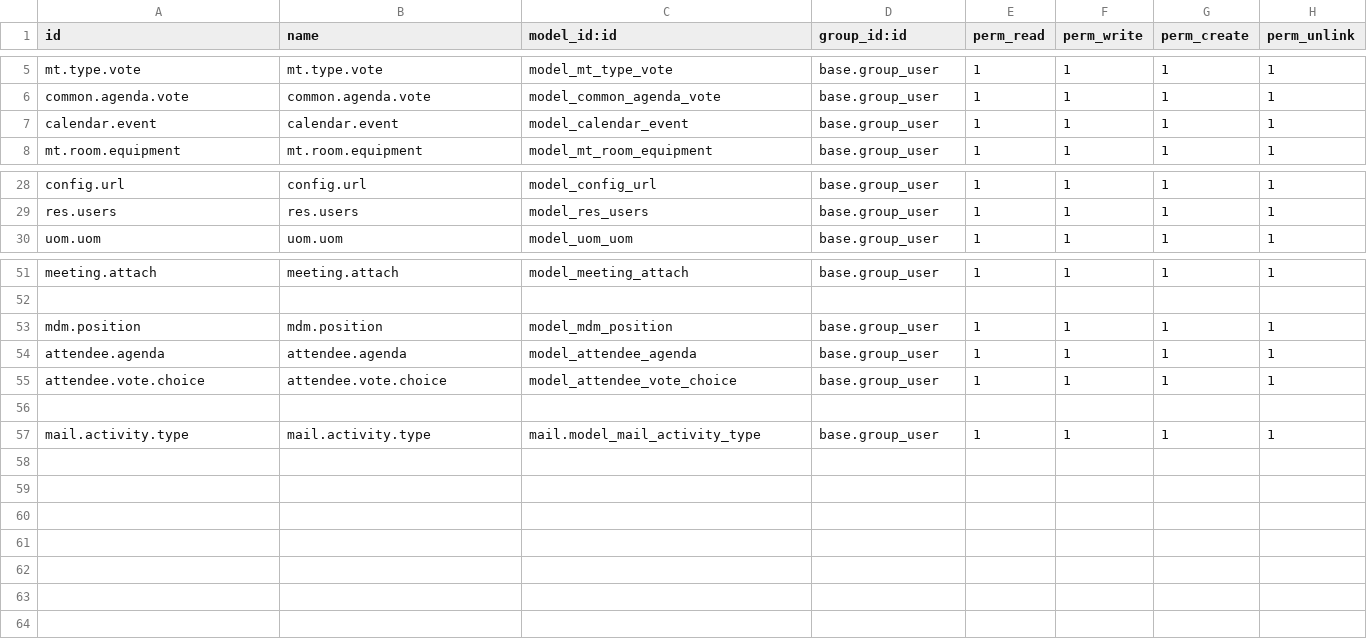
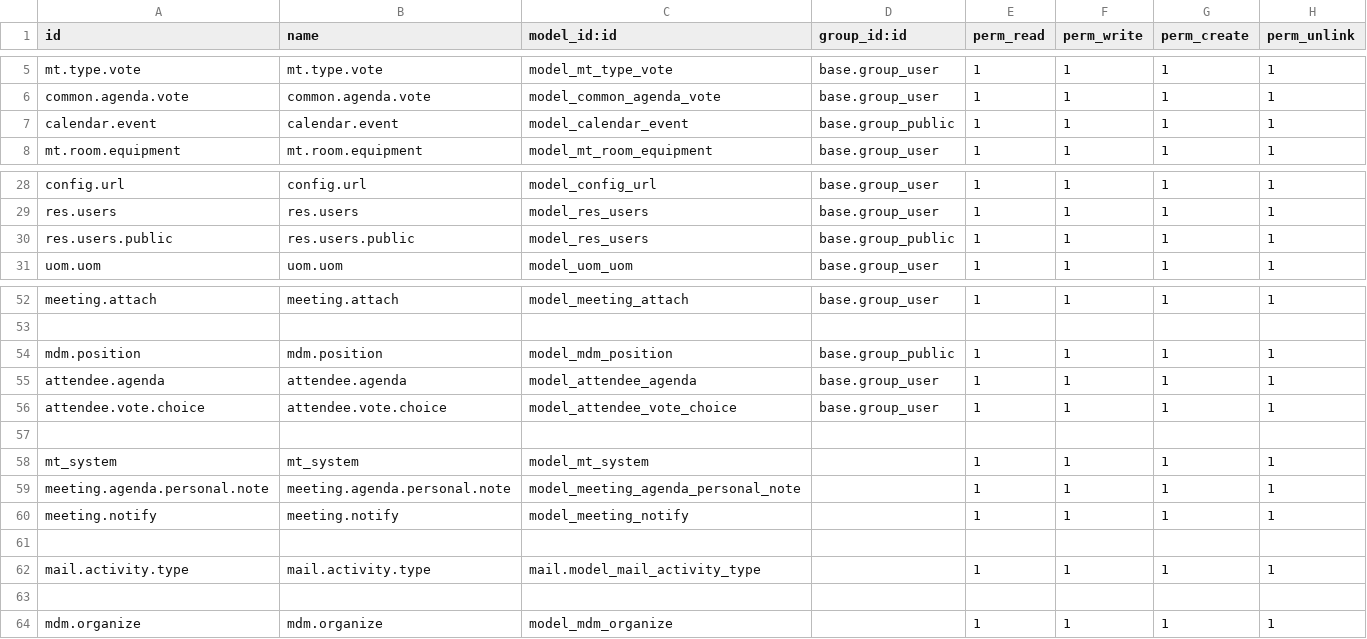
Before and after one commit to Poomsaks/moi_meeting_dev, a CSV file: security/ir.model.access.csv, drawn as a sheet; only a part is shown, gaps mark what is left out.

```diff
--- a/security/ir.model.access.csv
+++ b/security/ir.model.access.csv
@@ -6,3 +6,3 @@ mt.type.vote,mt.type.vote,model_mt_type_vote,base.group_user,1,1,1,1
 common.agenda.vote,common.agenda.vote,model_common_agenda_vote,base.group_user,1,1,1,1
-calendar.event,calendar.event,model_calendar_event,base.group_user,1,1,1,1
+calendar.event,calendar.event,model_calendar_event,base.group_public,1,1,1,1
 mt.room.equipment,mt.room.equipment,model_mt_room_equipment,base.group_user,1,1,1,1
@@ -29,2 +29,3 @@ config.url,config.url,model_config_url,base.group_user,1,1,1,1
 res.users,res.users,model_res_users,base.group_user,1,1,1,1
+res.users.public,res.users.public,model_res_users,base.group_public,1,1,1,1
 uom.uom,uom.uom,model_uom_uom,base.group_user,1,1,1,1
@@ -52,3 +53,3 @@ meeting.attach,meeting.attach,model_meeting_attach,base.group_user,1,1,1,1
 
-mdm.position,mdm.position,model_mdm_position,base.group_user,1,1,1,1
+mdm.position,mdm.position,model_mdm_position,base.group_public,1,1,1,1
 attendee.agenda,attendee.agenda,model_attendee_agenda,base.group_user,1,1,1,1
@@ -56,2 +57,8 @@ attendee.vote.choice,attendee.vote.choice,model_attendee_vote_choice,base.group_
 
-mail.activity.type,mail.activity.type,mail.model_mail_activity_type,base.group_user,1,1,1,1
+mt_system,mt_system,model_mt_system,,1,1,1,1
+meeting.agenda.personal.note,meeting.agenda.personal.note,model_meeting_agenda_personal_note,,1,1,1,1
+meeting.notify,meeting.notify,model_meeting_notify,,1,1,1,1
+
+mail.activity.type,mail.activity.type,mail.model_mail_activity_type,,1,1,1,1
+
+mdm.organize,mdm.organize,model_mdm_organize,,1,1,1,1
```
Also changed, not shown: 13 other files.
